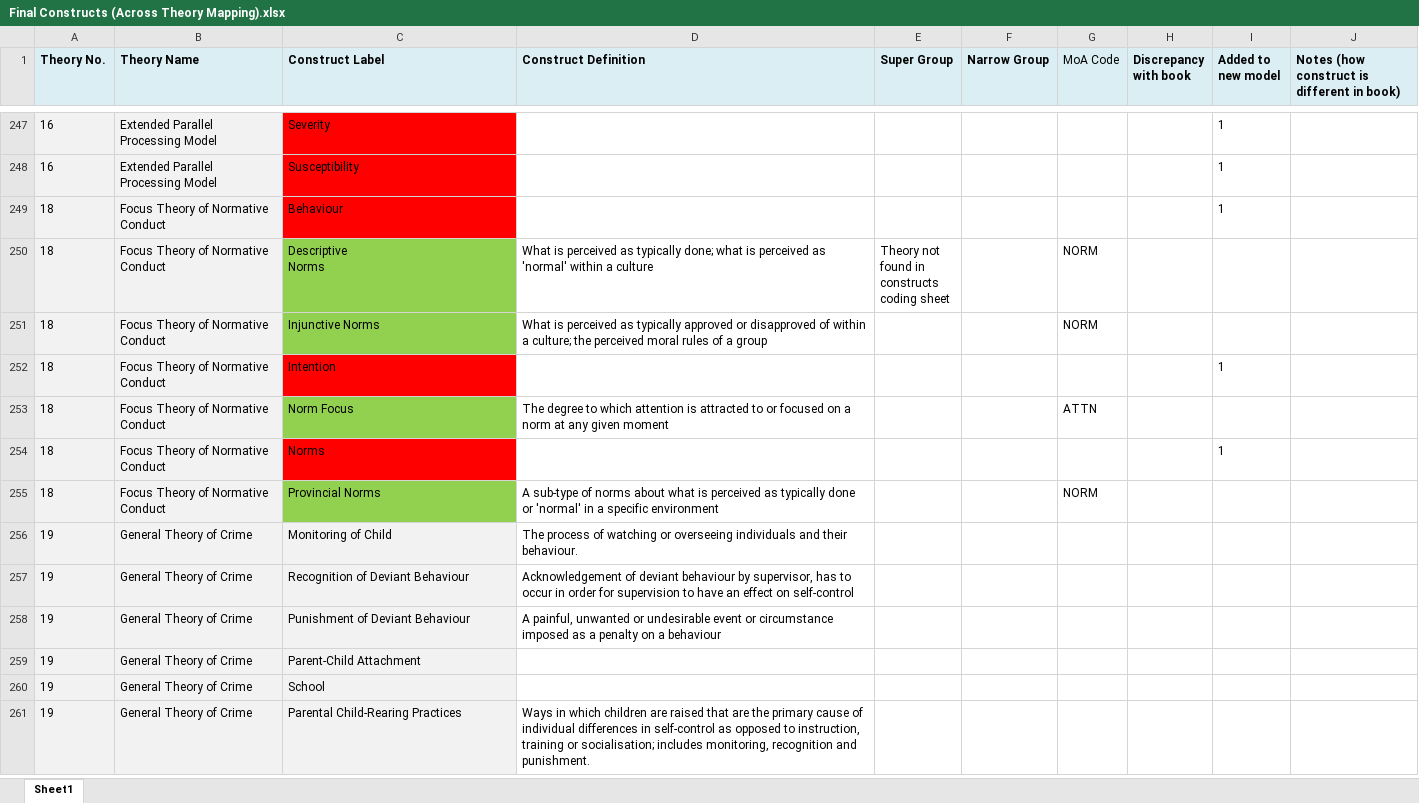
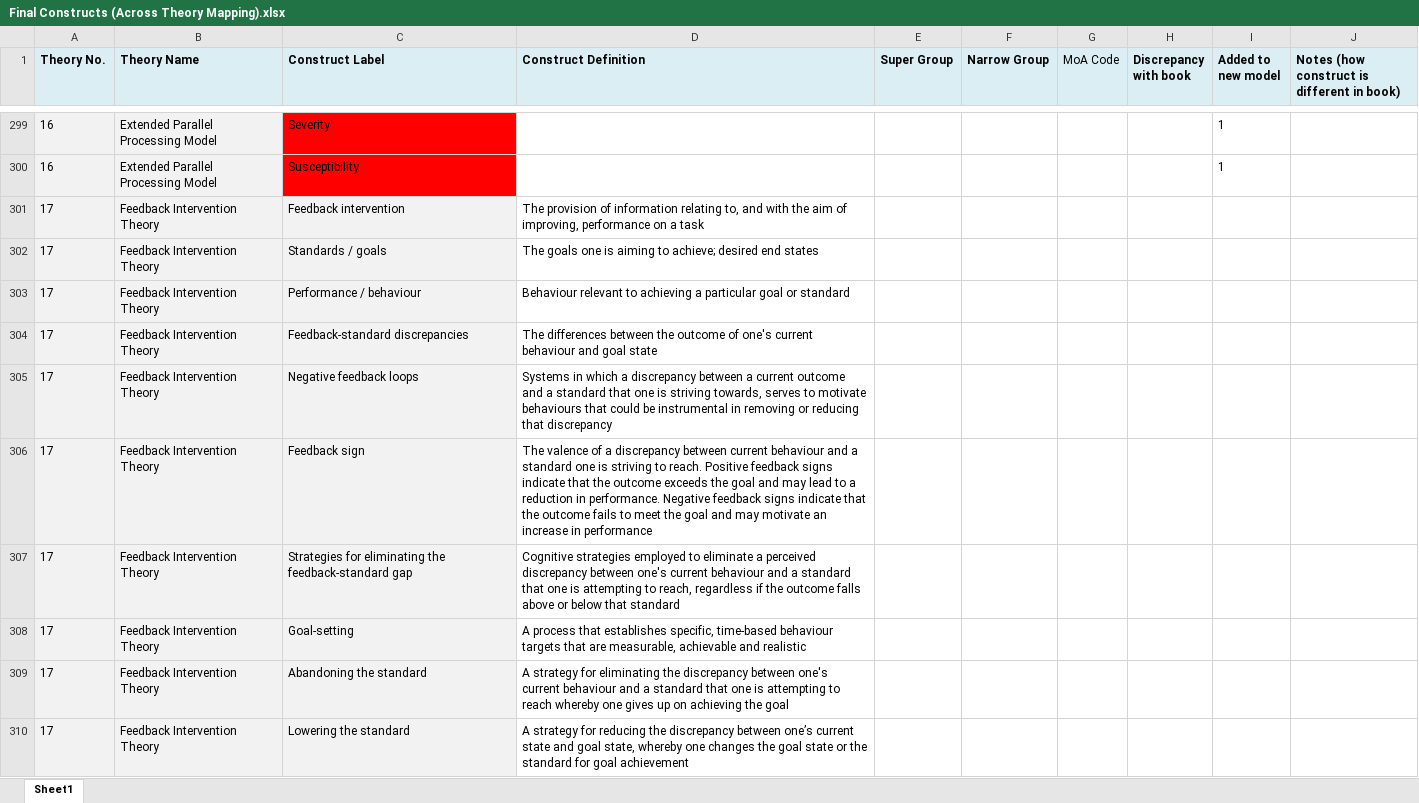
Before and after one commit to jannahastings/theory-database, an Excel workbook: definitions/Final Constructs (Across Theory Mapping).xlsx, sheet Sheet1, drawn as a sheet; only a part is shown, gaps mark what is left out; the shorter side is filled out with more unchanged rows; values as stored, in another font and other column widths than the file's, no borders; table styles not drawn; the diff covers the shown part only; the diff names each change by its address in the sheet, - before the commit and + after, or states it on an @@ line.

```diff
--- a/definitions/Final Constructs (Across Theory Mapping).xlsx (sheet Sheet1)
+++ b/definitions/Final Constructs (Across Theory Mapping).xlsx (sheet Sheet1)
+row 301: 17 | Feedback Intervention Theory | Feedback intervention | The provision of information relating to, and with the aim of improving, performance on a task
+row 302: 17 | Feedback Intervention Theory | Standards / goals | The goals one is aiming to achieve; desired end states
+row 303: 17 | Feedback Intervention Theory | Performance / behaviour | Behaviour relevant to achieving a particular goal or standard
+row 304: 17 | Feedback Intervention Theory | Feedback-standard discrepancies | The differences between the outcome of one's current behaviour and goal state
+row 305: 17 | Feedback Intervention Theory | Negative feedback loops | Systems in which a discrepancy between a current outcome and a standard that one is striving towards, serves to motivate behaviours that could be instrumental in removing or reducing that discrepancy
+row 306: 17 | Feedback Intervention Theory | Feedback sign | The valence of a discrepancy between current behaviour and a standard one is striving to reach. Positive feedback signs indicate that the outcome exceeds the goal and may lead to a reduction in performance. Negative feedback signs indicate that the outcome fails to meet the goal and may motivate an increase in performance
+row 307: 17 | Feedback Intervention Theory | Strategies for eliminating the feedback-standard gap | Cognitive strategies employed to eliminate a perceived discrepancy between one's current behaviour and a standard that one is attempting to reach, regardless if the outcome falls above or below that standard
+row 308: 17 | Feedback Intervention Theory | Goal-setting | A process that establishes specific, time-based behaviour targets that are measurable, achievable and realistic
+row 309: 17 | Feedback Intervention Theory | Abandoning the standard | A strategy for eliminating the discrepancy between one's current behaviour and a standard that one is attempting to reach whereby one gives up on achieving the goal
+row 310: 17 | Feedback Intervention Theory | Lowering the standard | A strategy for reducing the discrepancy between one’s current state and goal state, whereby one changes the goal state or the standard for goal achievement
```
Also changed, not shown: 211 added rows elsewhere in this sheet.
